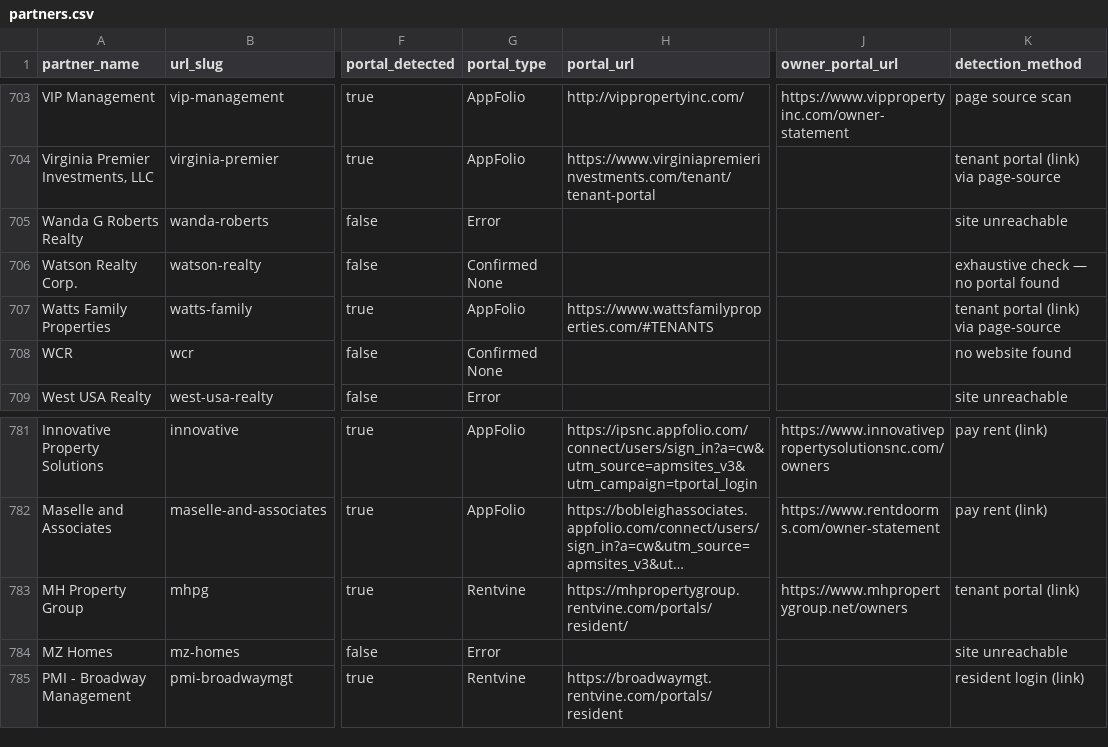
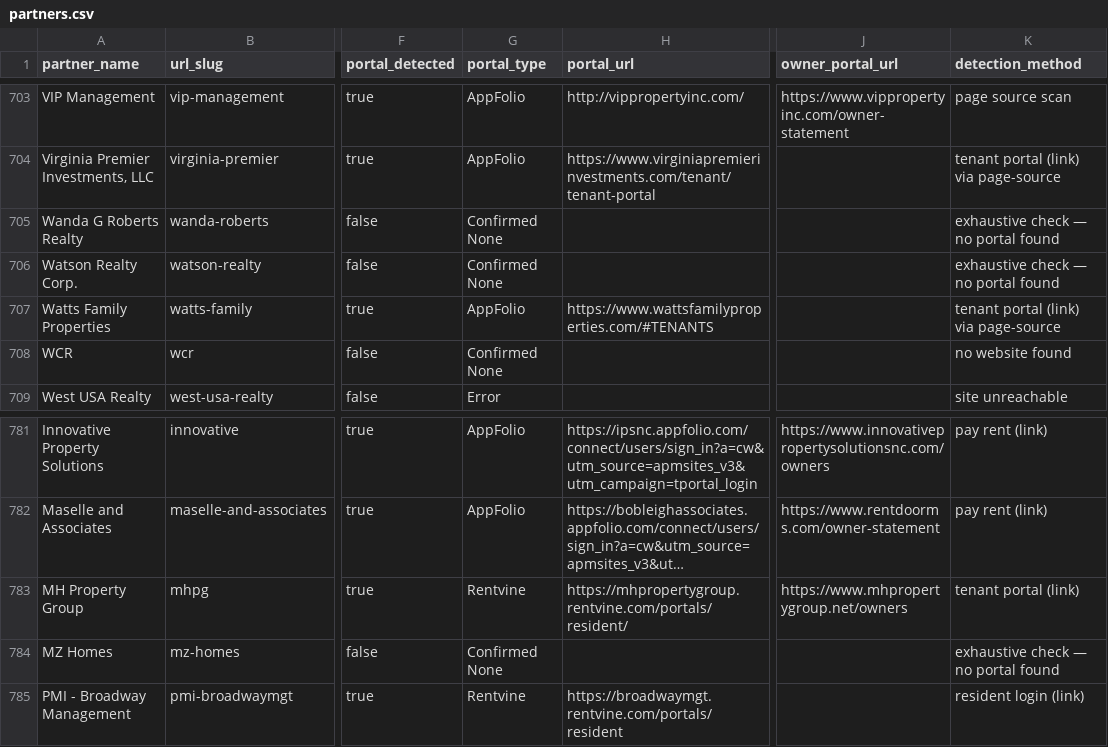
Before and after one commit to Fourmile-10/Appf-weekly-scraper, a CSV file: partners.csv, drawn as a sheet; only a part is shown, gaps mark what is left out; long unchanged cells end in …; the diff covers the shown part only; the diff names each change by its address in the sheet, - before the commit and + after, or states it on an @@ line.

```diff
--- a/partners.csv
+++ b/partners.csv
-G705 (portal_type): Error
+G705 (portal_type): Confirmed None
-K705 (detection_method): site unreachable
+K705 (detection_method): exhaustive check — no portal found
-G784 (portal_type): Error
+G784 (portal_type): Confirmed None
-K784 (detection_method): site unreachable
+K784 (detection_method): exhaustive check — no portal found
```
Also changed, not shown: 15 edited cells elsewhere in this file.
